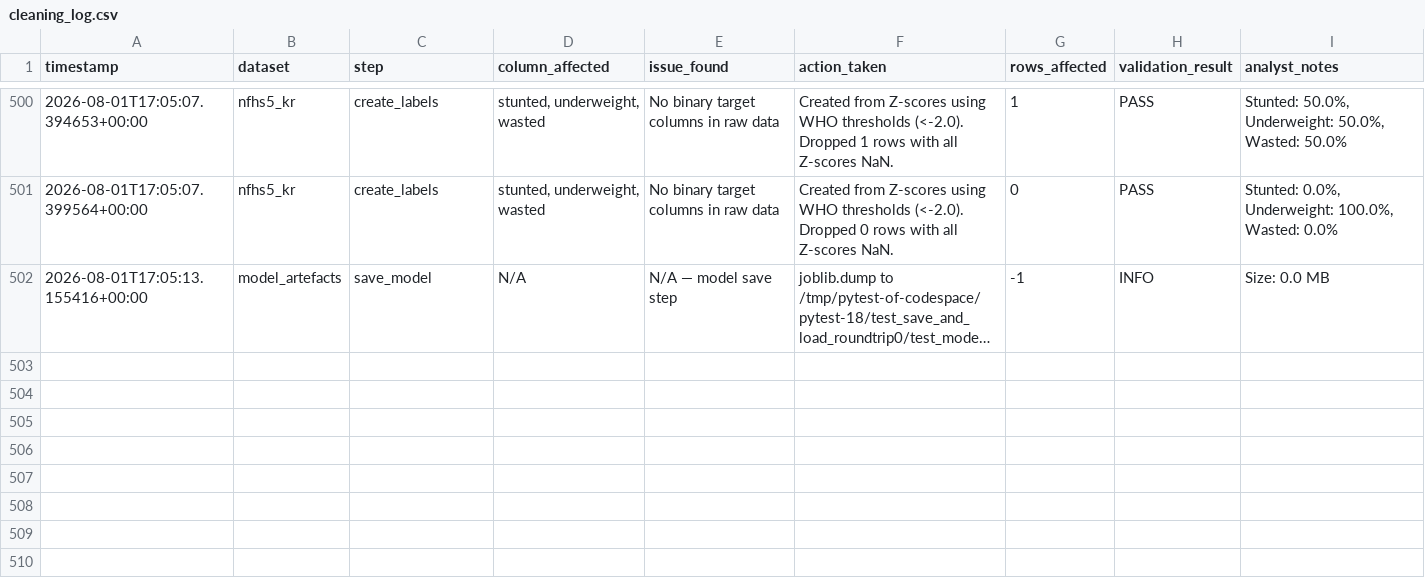
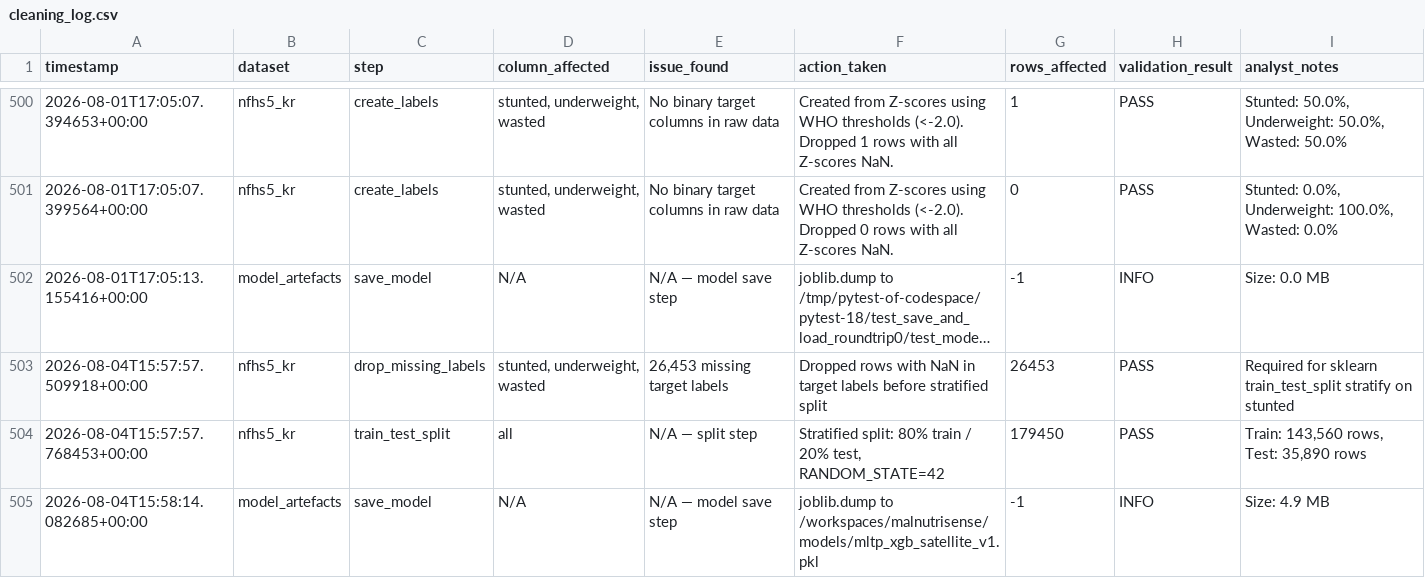
Before and after one commit to VinodhKumar-G/malnutrisense, a CSV file: reports/cleaning_log.csv, drawn as a sheet; only a part is shown, gaps mark what is left out; long unchanged cells end in …; the diff names each change by its address in the sheet, - before the commit and + after, or states it on an @@ line.

Commit message:
feat(satellite): re-train MLTP with satellite features and produce ablation study

```diff
--- a/reports/cleaning_log.csv
+++ b/reports/cleaning_log.csv
+row 503: 2026-08-04T15:57:57.509918+00:00 | nfhs5_kr | drop_missing_labels | stunted, underweight, wasted | 26,453 missing target labels | Dropped rows with NaN in target labels before stratified split | 26453 | PASS | Required for sklearn train_test_split stratify on stunted
+row 504: 2026-08-04T15:57:57.768453+00:00 | nfhs5_kr | train_test_split | all | N/A — split step | Stratified split: 80% train / 20% test, RANDOM_STATE=42 | 179450 | PASS | Train: 143,560 rows, Test: 35,890 rows
+row 505: 2026-08-04T15:58:14.082685+00:00 | model_artefacts | save_model | N/A | N/A — model save step | joblib.dump to /workspaces/malnutrisense/models/mltp_xgb_satellite_v1.pkl | -1 | INFO | Size: 4.9 MB
```
Also changed, not shown: 3 other files.
